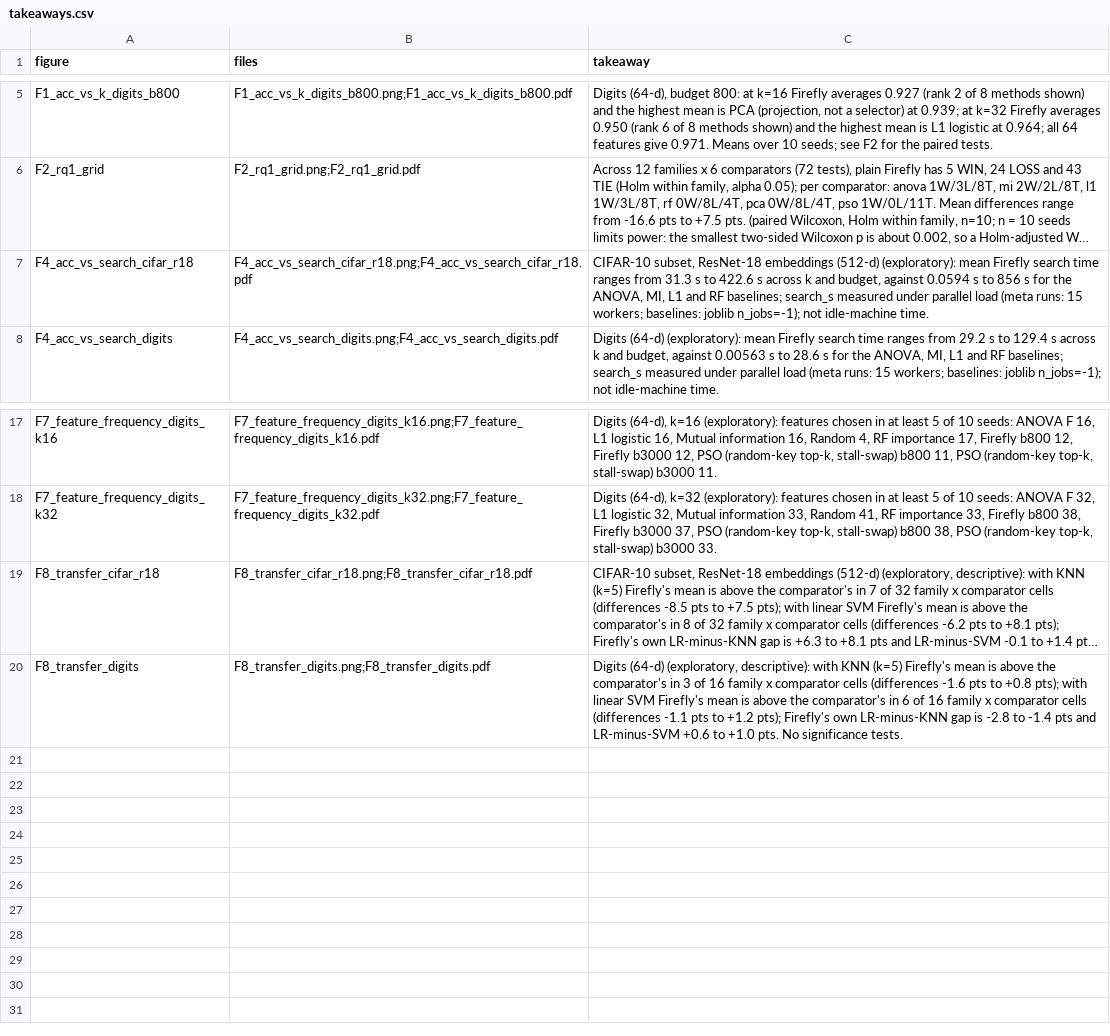
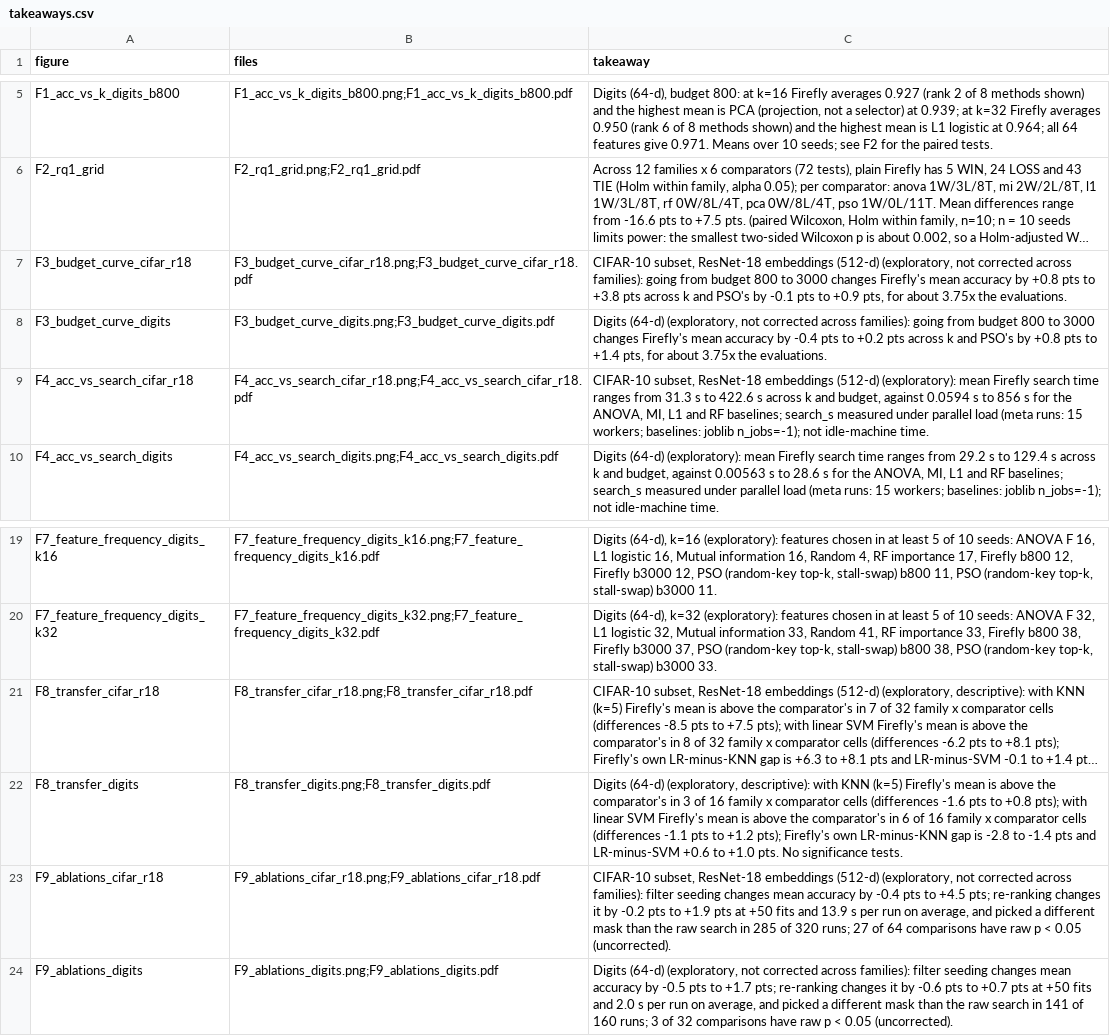
Before and after one commit to Saip2231/firefly-fs, a CSV file: figures/takeaways.csv, drawn as a sheet; only a part is shown, gaps mark what is left out; long unchanged cells end in …; the diff names each change by its address in the sheet, - before the commit and + after, or states it on an @@ line.

```diff
--- a/figures/takeaways.csv
+++ b/figures/takeaways.csv
+row 7: F3_budget_curve_cifar_r18 | F3_budget_curve_cifar_r18.png;F3_budget_curve_cifar_r18.pdf | CIFAR-10 subset, ResNet-18 embeddings (512-d) (exploratory, not corrected across families): going from budget 800 to 3000 changes Firefly's mean accuracy by +0.8 pts to +3.8 pts across k and PSO's by -0.1 pts to +0.9 pts, for about 3.75x the evaluations.
+row 8: F3_budget_curve_digits | F3_budget_curve_digits.png;F3_budget_curve_digits.pdf | Digits (64-d) (exploratory, not corrected across families): going from budget 800 to 3000 changes Firefly's mean accuracy by -0.4 pts to +0.2 pts across k and PSO's by +0.8 pts to +1.4 pts, for about 3.75x the evaluations.
+row 23: F9_ablations_cifar_r18 | F9_ablations_cifar_r18.png;F9_ablations_cifar_r18.pdf | CIFAR-10 subset, ResNet-18 embeddings (512-d) (exploratory, not corrected across families): filter seeding changes mean accuracy by -0.4 pts to +4.5 pts; re-ranking changes it by -0.2 pts to +1.9 pts at +50 fits and 13.9 s per run on average, and picked a different mask than the raw search in 285 of 320 runs; 27 of 64 comparisons have raw p < 0.05 (uncorrected).
+row 24: F9_ablations_digits | F9_ablations_digits.png;F9_ablations_digits.pdf | Digits (64-d) (exploratory, not corrected across families): filter seeding changes mean accuracy by -0.5 pts to +1.7 pts; re-ranking changes it by -0.6 pts to +0.7 pts at +50 fits and 2.0 s per run on average, and picked a different mask than the raw search in 141 of 160 runs; 3 of 32 comparisons have raw p < 0.05 (uncorrected).
```
Also changed, not shown: 13 other files.
